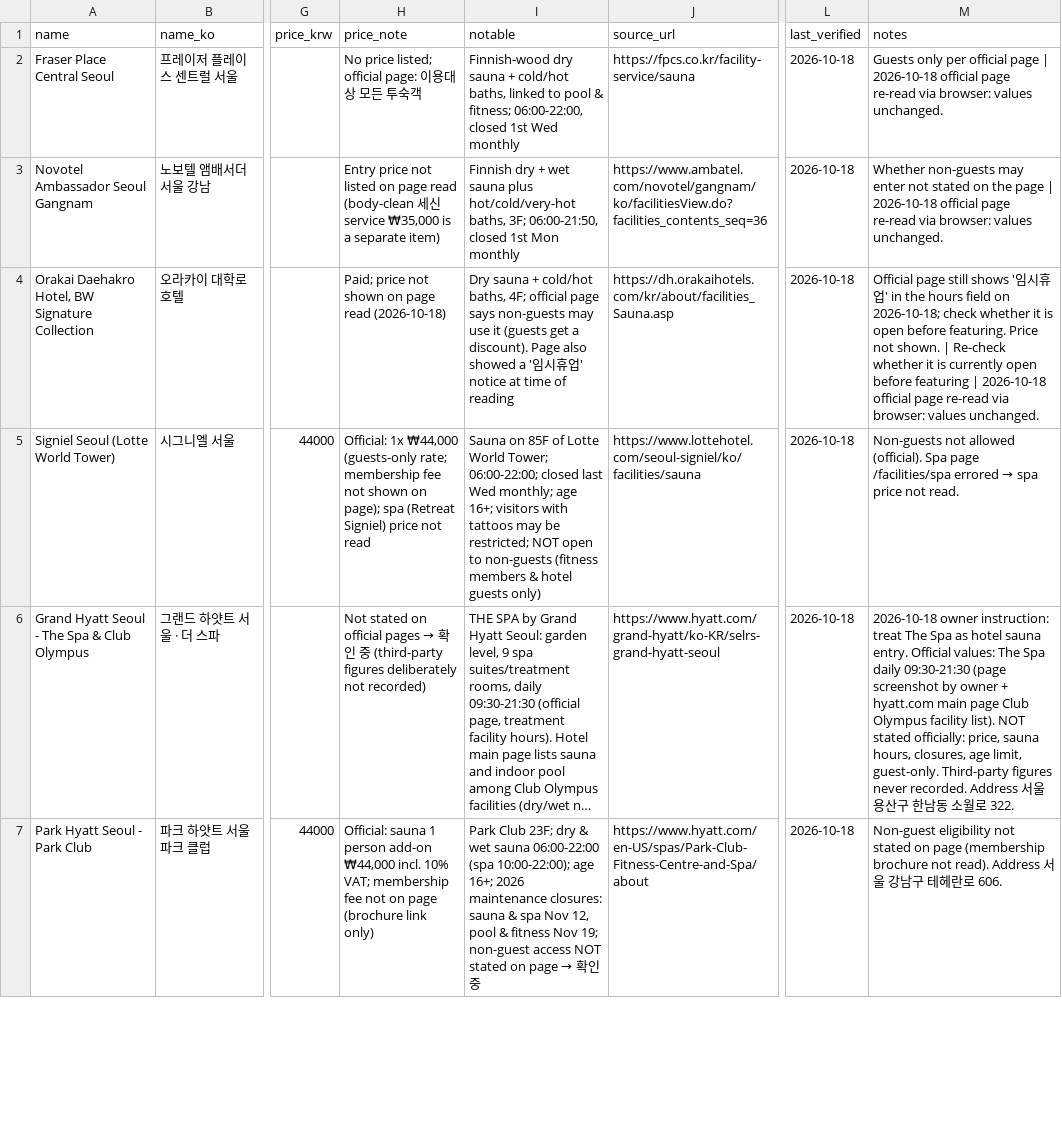
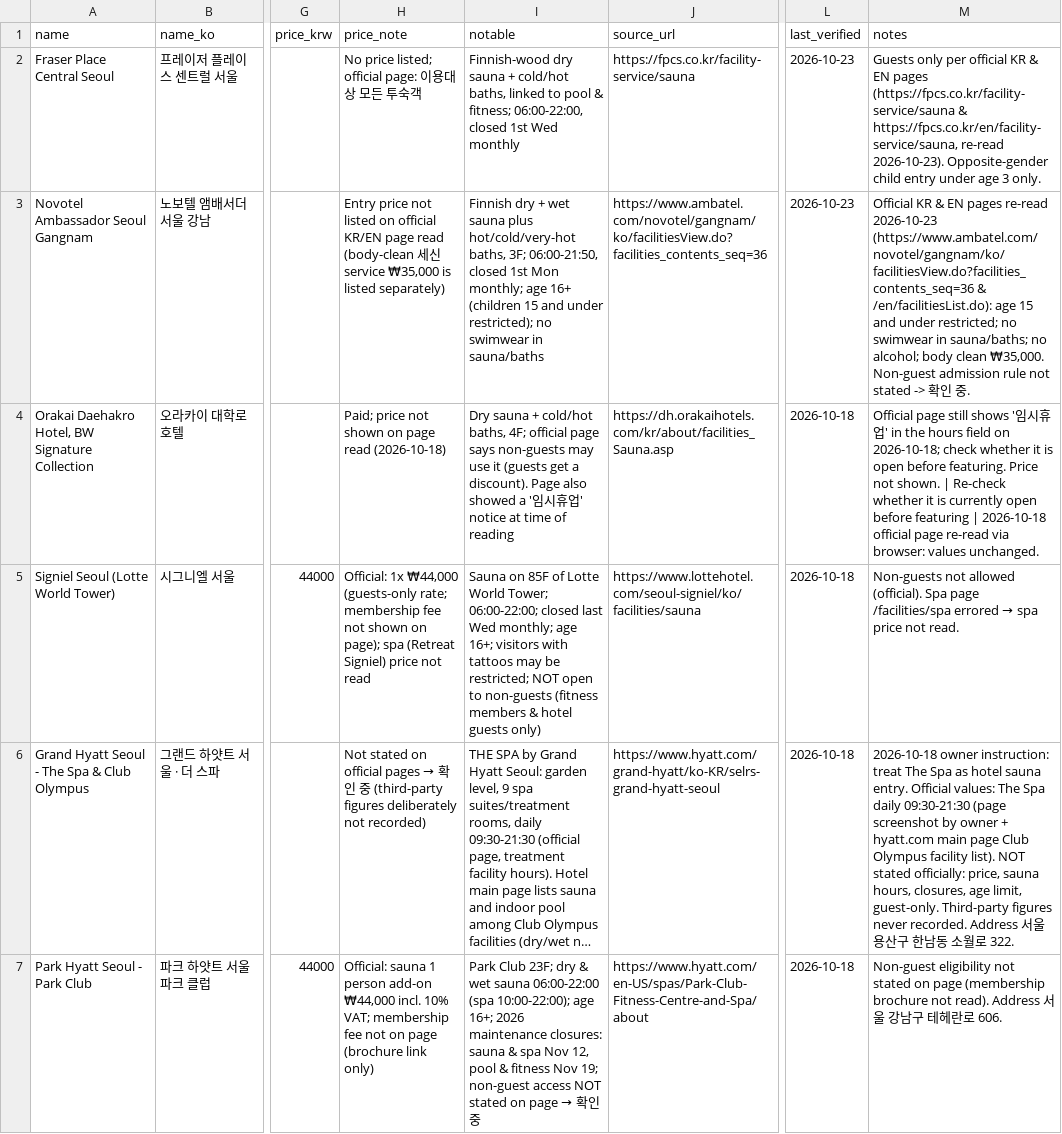
Before and after one commit to SUNBURN-Golden/hanset-site, a CSV file: saunas.csv, drawn as a sheet; only a part is shown, gaps mark what is left out; long unchanged cells end in …; the diff covers the shown part only; the diff names each change by its address in the sheet, - before the commit and + after, or states it on an @@ line.

Commit message:
data(audit): deduplicate Noryangjin, separate non-open venues & ended events, complete 10 Seoul sauna packages & 4-stage pipeline

```diff
--- a/saunas.csv
+++ b/saunas.csv
-L2:L3 (last_verified): 2026-10-18
+L2:L3 (last_verified): 2026-10-23
-M2 (notes): …per official page | 2026-10-18 official page re-read via browser: values unchanged.
+M2 (notes): …per official KR & EN pages (https://fpcs.co.kr/facility-service/sauna & https://fpcs.co.kr/en/facility-service/sauna, re-read 2026-10-23). Opposite-gender child entry under age 3 only.
-H3 (price_note): …listed on page read (body-clean 세신 service ₩35,000 is a separate item)
+H3 (price_note): …listed on official KR/EN page read (body-clean 세신 service ₩35,000 is listed separately)
-I3 (notable): …1st Mon monthly
+I3 (notable): …1st Mon monthly; age 16+ (children 15 and under restricted); no swimwear in sauna/baths
-M3 (notes): Whether non-guests may enter not stated on the page | 2026-10-18 official page re-read via browser: values unchanged.
+M3 (notes): Official KR & EN pages re-read 2026-10-23 (https://www.ambatel.com/novotel/gangnam/ko/facilitiesView.do?facilities_contents_seq=36 & /en/facilitiesList.do): age 15 and under restricted; no swimwear in sauna/baths; no alcohol; body clean ₩35,000. Non-guest admission rule not stated -> 확인 중.
```
Also changed, not shown: 1 added row, 1 removed row and 6 edited cells elsewhere in this file, events.csv, 13 other files.
